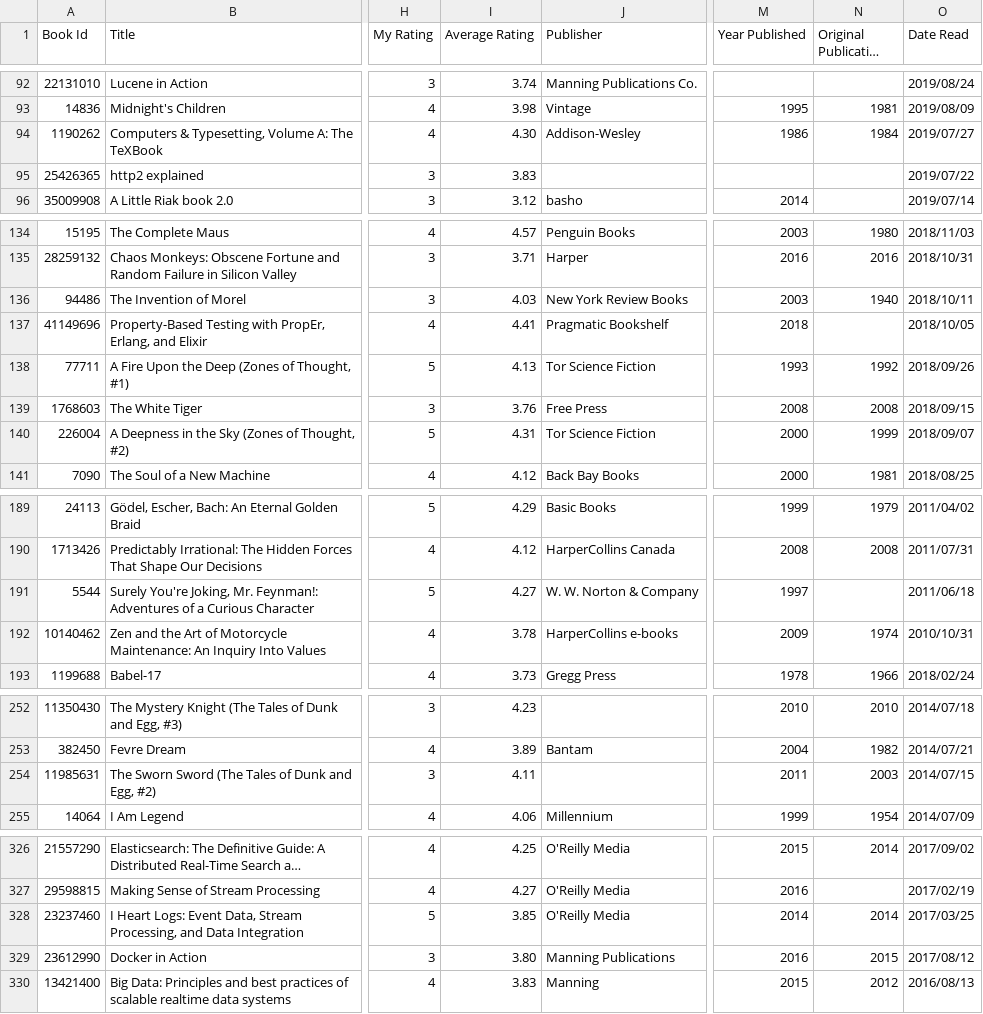
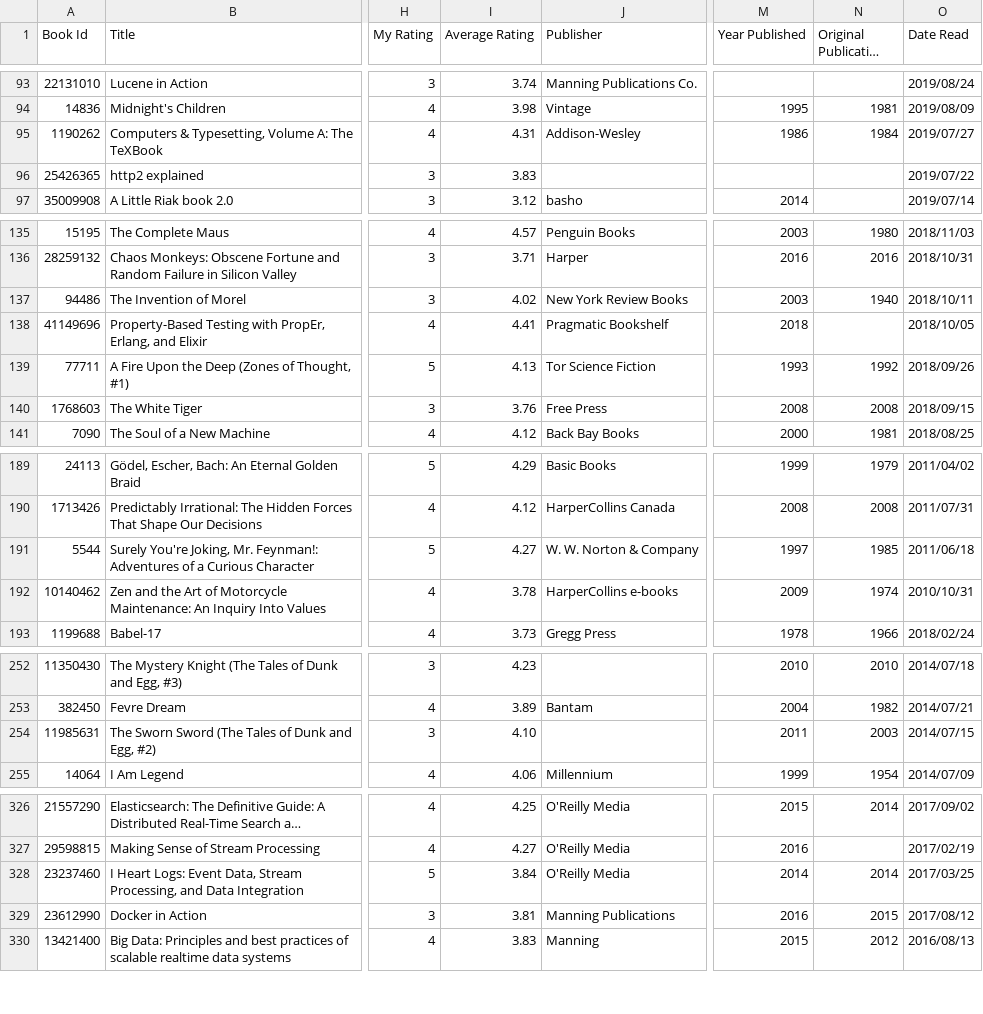
Before and after one commit to ananthakumaran/ananthakumaran.github.com, a CSV file: books.csv, drawn as a sheet; only a part is shown, gaps mark what is left out; long unchanged cells end in …; addresses are those after the commit; the diff covers the shown part only; the diff names each change by its address in the sheet, - before the commit and + after, or states it on an @@ line.

```diff
--- a/books.csv
+++ b/books.csv
-I95 (Average Rating): 4.30
+I95 (Average Rating): 4.31
-I137 (Average Rating): 4.03
+I137 (Average Rating): 4.02
@@ row 140 moved to row 3: 226004 @@
-N191 (Original Publication Year): (empty)
+N191 (Original Publication Year): 1985
-I254 (Average Rating): 4.11
+I254 (Average Rating): 4.10
-I328 (Average Rating): 3.85
+I328 (Average Rating): 3.84
-I329 (Average Rating): 3.80
+I329 (Average Rating): 3.81
```
Also changed, not shown: 1 added row, 1 removed row and 18 edited cells elsewhere in this file, 2 other files.
